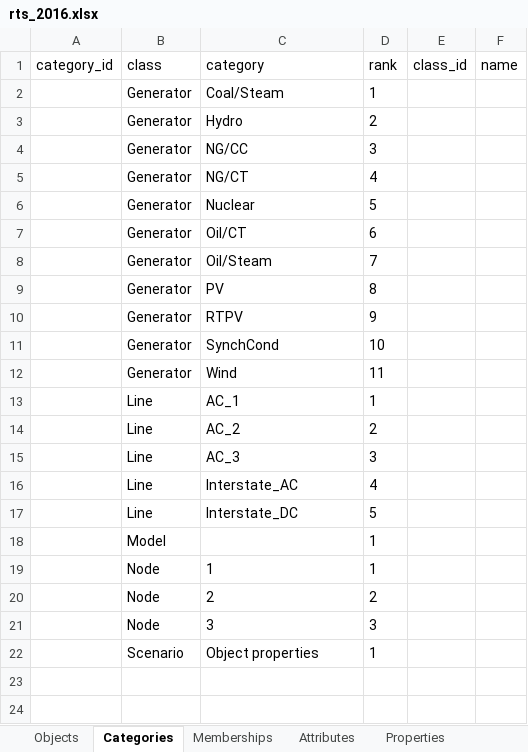
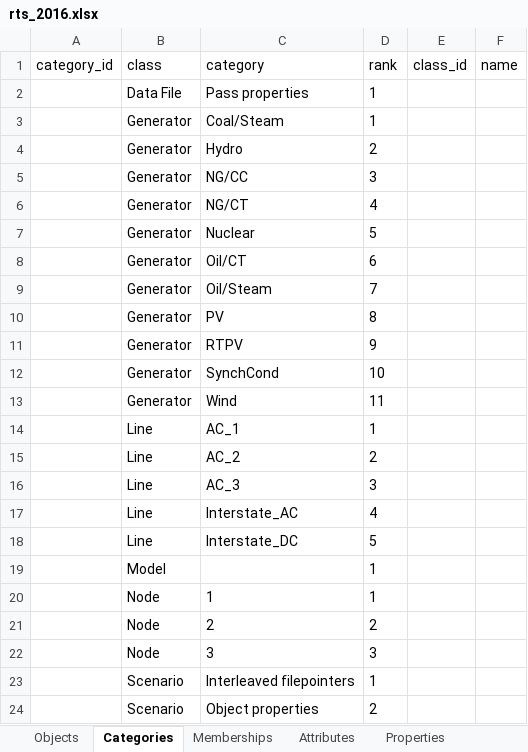
Before and after one commit to GridMod/RTS-GMLC, an Excel workbook: Create_PLEXOS_database/rts_2016.xlsx, sheet Categories, drawn as a sheet; values as stored, in another font and other column widths than the file's, no borders; addresses are those after the commit; the diff names each change by its address in the sheet, - before the commit and + after, or states it on an @@ line.

```diff
--- a/Create_PLEXOS_database/rts_2016.xlsx (sheet Categories)
+++ b/Create_PLEXOS_database/rts_2016.xlsx (sheet Categories)
+row 2:  | Data File | Pass properties | 1
+row 23:  | Scenario | Interleaved filepointers | 1
-D24 (rank): 1
+D24 (rank): 2
```
Also changed, not shown: sheet Properties, sheet Memberships, sheet Objects, 15 other files.
